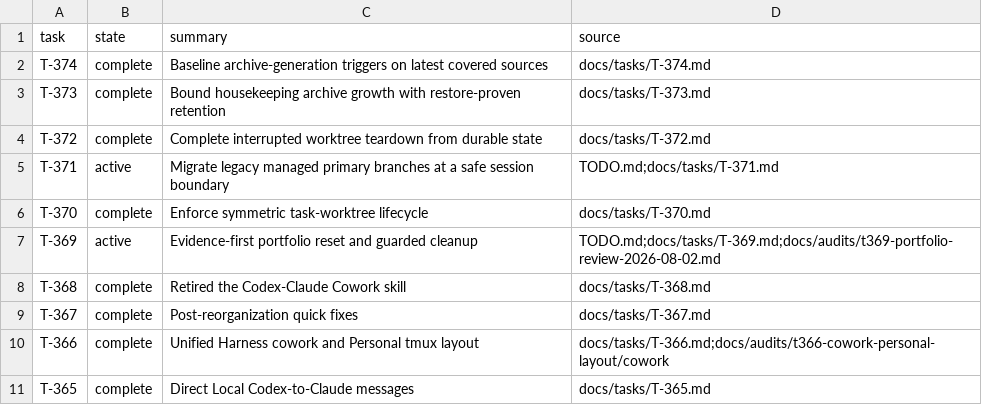
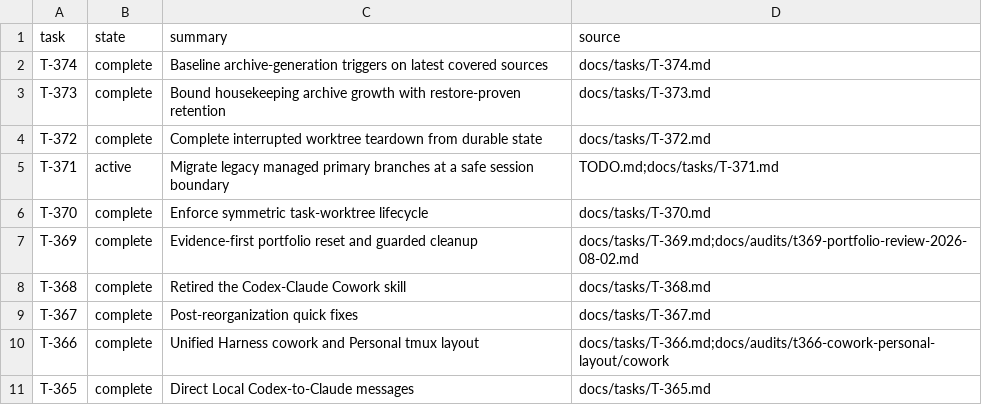
Before and after one commit to rioyokotalab/harness, a TSV file: docs/tasks/index.tsv, drawn as a sheet; only a part is shown.

Commit message:
Complete portfolio reset handoff (#570)
Co-authored-by: harness-test <harness-test.invalid>

```diff
--- a/docs/tasks/index.tsv
+++ b/docs/tasks/index.tsv
@@ -6,3 +6,3 @@ T-371	active	Migrate legacy managed primary branches at a safe session boundary
 T-370	complete	Enforce symmetric task-worktree lifecycle	docs/tasks/T-370.md
-T-369	active	Evidence-first portfolio reset and guarded cleanup	TODO.md;docs/tasks/T-369.md;docs/audits/t369-portfolio-review-2026-08-02.md
+T-369	complete	Evidence-first portfolio reset and guarded cleanup	docs/tasks/T-369.md;docs/audits/t369-portfolio-review-2026-08-02.md
 T-368	complete	Retired the Codex-Claude Cowork skill	docs/tasks/T-368.md
```
Also changed, not shown: 3 other files.
